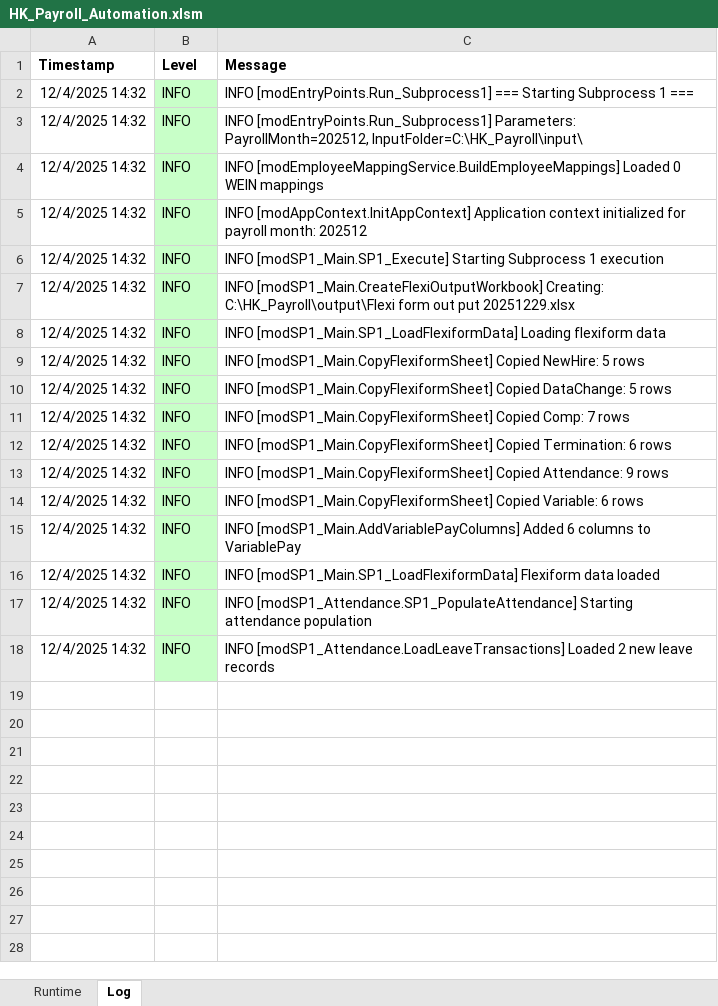
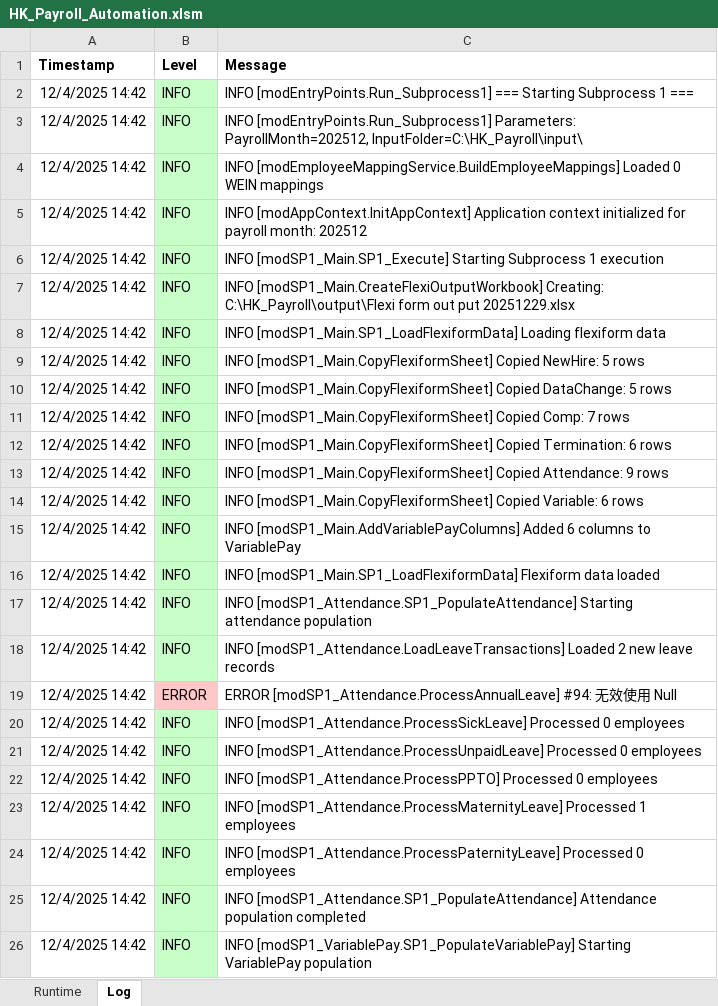
Before and after one commit to imaxwel/gzt-payroll-pad-vba-v2, an Excel workbook: code/HK_Payroll_Automation.xlsm, sheet Log, drawn as a sheet; values as stored, in another font and other column widths than the file's, no borders; the diff names each change by its address in the sheet, - before the commit and + after, or states it on an @@ line.

Commit message:
add vba to xlsm

```diff
--- a/code/HK_Payroll_Automation.xlsm (sheet Log)
+++ b/code/HK_Payroll_Automation.xlsm (sheet Log)
-A2:A18 (Timestamp): 12/4/2025 14:32
+A2:A18 (Timestamp): 12/4/2025 14:42
+row 19: 12/4/2025 14:42 | ERROR | ERROR [modSP1_Attendance.ProcessAnnualLeave] #94: 无效使用 Null
+row 20: 12/4/2025 14:42 | INFO | INFO [modSP1_Attendance.ProcessSickLeave] Processed 0 employees
+row 21: 12/4/2025 14:42 | INFO | INFO [modSP1_Attendance.ProcessUnpaidLeave] Processed 0 employees
+row 22: 12/4/2025 14:42 | INFO | INFO [modSP1_Attendance.ProcessPPTO] Processed 0 employees
+row 23: 12/4/2025 14:42 | INFO | INFO [modSP1_Attendance.ProcessMaternityLeave] Processed 1 employees
+row 24: 12/4/2025 14:42 | INFO | INFO [modSP1_Attendance.ProcessPaternityLeave] Processed 0 employees
+row 25: 12/4/2025 14:42 | INFO | INFO [modSP1_Attendance.SP1_PopulateAttendance] Attendance population completed
+row 26: 12/4/2025 14:42 | INFO | INFO [modSP1_VariablePay.SP1_PopulateVariablePay] Starting VariablePay population
```
